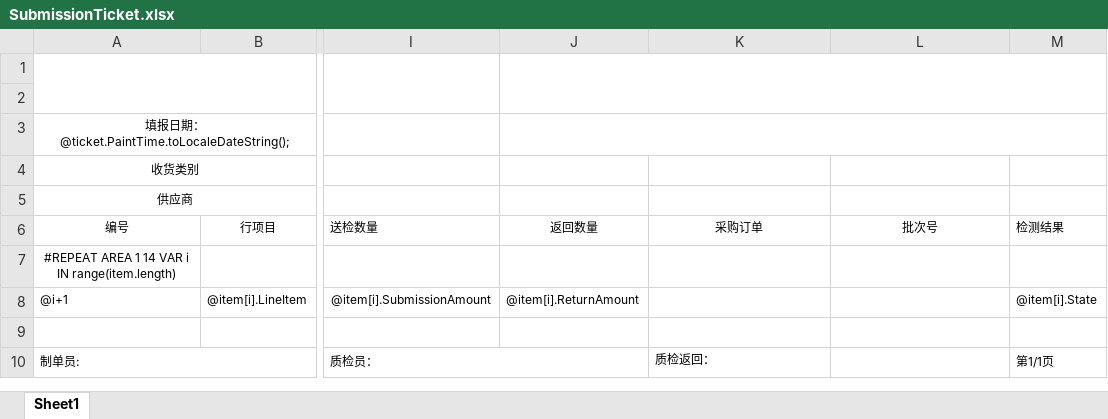
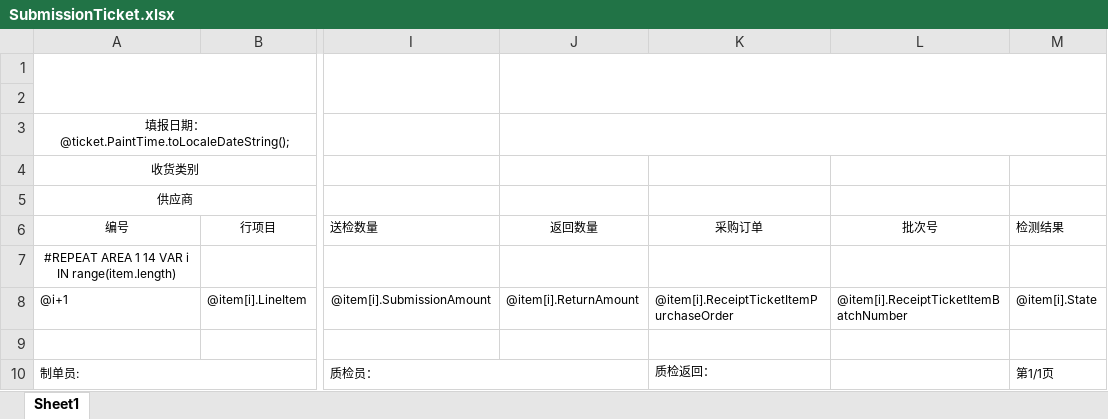
Before and after one commit to jingjiajie/wms, an Excel workbook: UI/bin/Debug/Excel/SubmissionTicket.xlsx, sheet Sheet1, drawn as a sheet; only a part is shown, gaps mark what is left out; values as stored, in another font and other column widths than the file's, no borders; charts and pictures not drawn; the diff names each change by its address in the sheet, - before the commit and + after, or states it on an @@ line.

```diff
--- a/UI/bin/Debug/Excel/SubmissionTicket.xlsx (sheet Sheet1)
+++ b/UI/bin/Debug/Excel/SubmissionTicket.xlsx (sheet Sheet1)
-K8: (empty)
+K8: @item[i].ReceiptTicketItemPurchaseOrder
-L8: (empty)
+L8: @item[i].ReceiptTicketItemBatchNumber
```
Also changed, not shown: charts or pictures, 17 other files.
